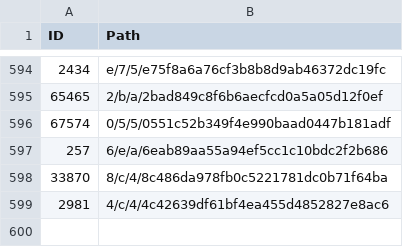
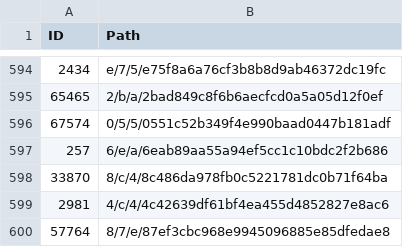
Before and after one commit to derockit/Project-Gutenberg, a CSV file: index.csv, drawn as a sheet; only a part is shown, gaps mark what is left out.

```diff
--- a/index.csv
+++ b/index.csv
@@ -599 +599,2 @@ ID,Path
 2981,4/c/4/4c42639df61bf4ea455d4852827e8ac6
+57764,8/7/e/87ef3cbc968e9945096885e85dfedae8
```
Also changed, not shown: 5 other files.
